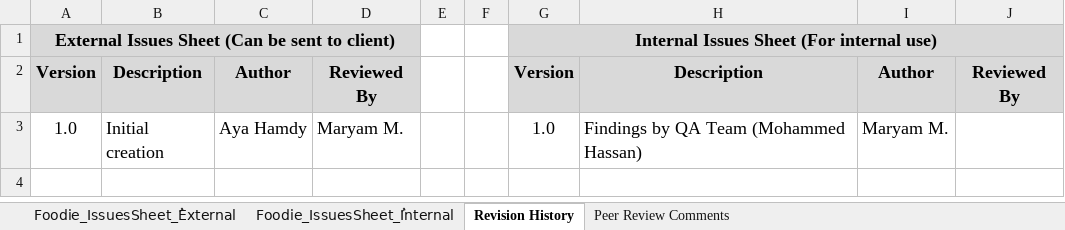
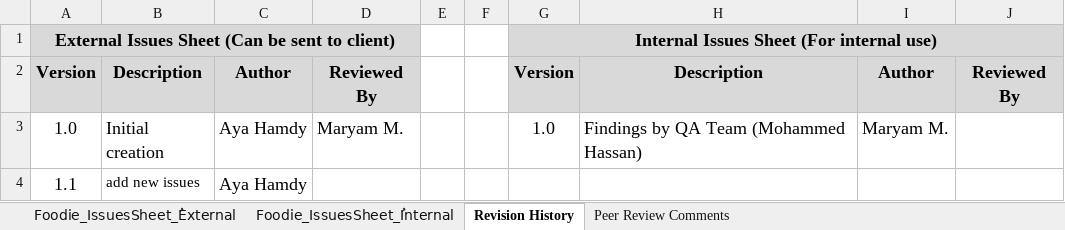
Before and after one commit to AyaHamdyAhmed/Foodies, an Excel workbook: Documents/Foodies_IssuesList.xlsx, sheet Revision History, drawn as a sheet; values as stored, in another font and other column widths than the file's, no borders; the diff names each change by its address in the sheet, - before the commit and + after, or states it on an @@ line.

Commit message:
Update Foodies_IssuesList.xlsx
Add new issues

```diff
--- a/Documents/Foodies_IssuesList.xlsx (sheet Revision History)
+++ b/Documents/Foodies_IssuesList.xlsx (sheet Revision History)
+row 4: 1.1 | add new issues | Aya Hamdy
```
Also changed, not shown: sheet Foodie_IssuesSheet_ُExternal.
